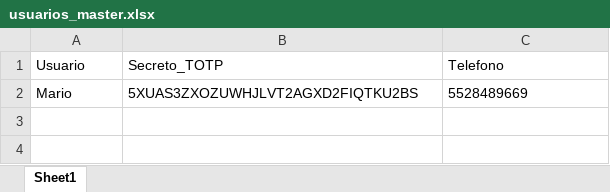
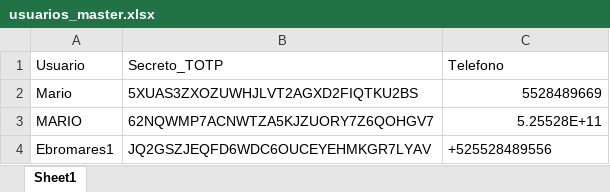
Before and after one commit to KongDevs/eia-guardian-gateway, an Excel workbook: usuarios_master.xlsx, sheet Sheet1, drawn as a sheet; values as stored, in another font and other column widths than the file's, no borders; the diff names each change by its address in the sheet, - before the commit and + after, or states it on an @@ line.

Commit message:
Update usuarios_master.xlsx

```diff
--- a/usuarios_master.xlsx (sheet Sheet1)
+++ b/usuarios_master.xlsx (sheet Sheet1)
-C2 alignment: left
+C2 alignment: right
+row 3: MARIO | 62NQWMP7ACNWTZA5KJZUORY7Z6QOHGV7 | 5.25528E+11
+row 4: Ebromares1 | JQ2GSZJEQFD6WDC6OUCEYEHMKGR7LYAV | +525528489556
```
